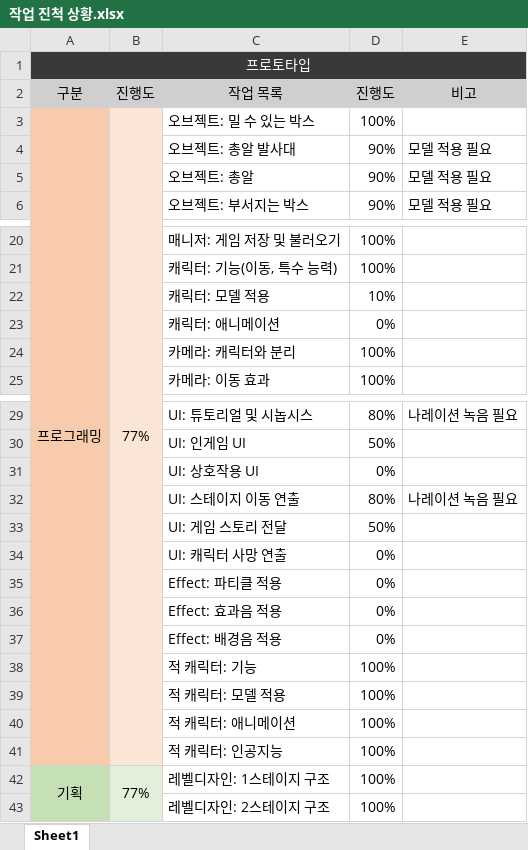
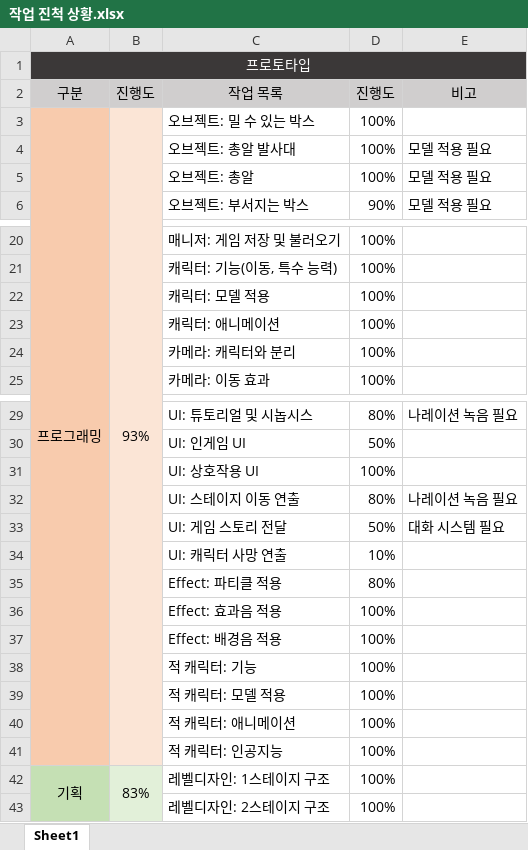
Before and after one commit to taeseongeom/WA, an Excel workbook: 작업 진척 상황.xlsx, sheet Sheet1, drawn as a sheet; only a part is shown, gaps mark what is left out; values as stored, in another font and other column widths than the file's, no borders; charts and pictures and conditional formats not drawn; the diff covers the shown part only; the diff names each change by its address in the sheet, - before the commit and + after, or states it on an @@ line.

Commit message:
Update 작업 진척 상황.xlsx

```diff
--- a/작업 진척 상황.xlsx (sheet Sheet1)
+++ b/작업 진척 상황.xlsx (sheet Sheet1)
-B3 (진행도): 77%
+B3 (진행도): 93%
-D4:D5 (진행도): 90%
+D4:D5 (진행도): 100%
-D22 (진행도): 10%
+D22 (진행도): 100%
-D23 (진행도): 0%
+D23 (진행도): 100%
-D31 (진행도): 0%
+D31 (진행도): 100%
-E33 (비고): (empty)
+E33 (비고): 대화 시스템 필요
-D34 (진행도): 0%
+D34 (진행도): 10%
-D35 (진행도): 0%
+D35 (진행도): 80%
-D36:D37 (진행도): 0%
+D36:D37 (진행도): 100%
-B42 (진행도): 77%
+B42 (진행도): 83%
```
Also changed, not shown: 6 edited cells elsewhere in this sheet, charts or pictures.
